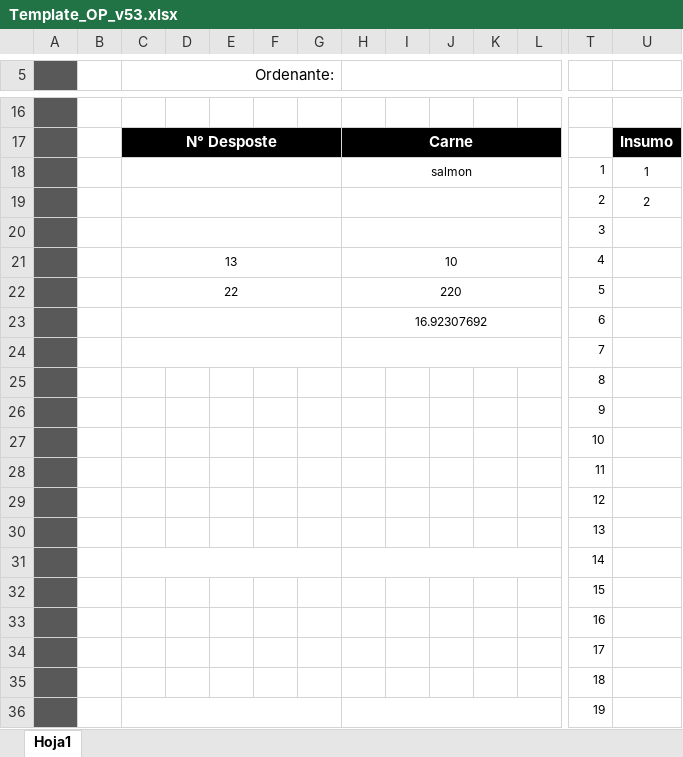
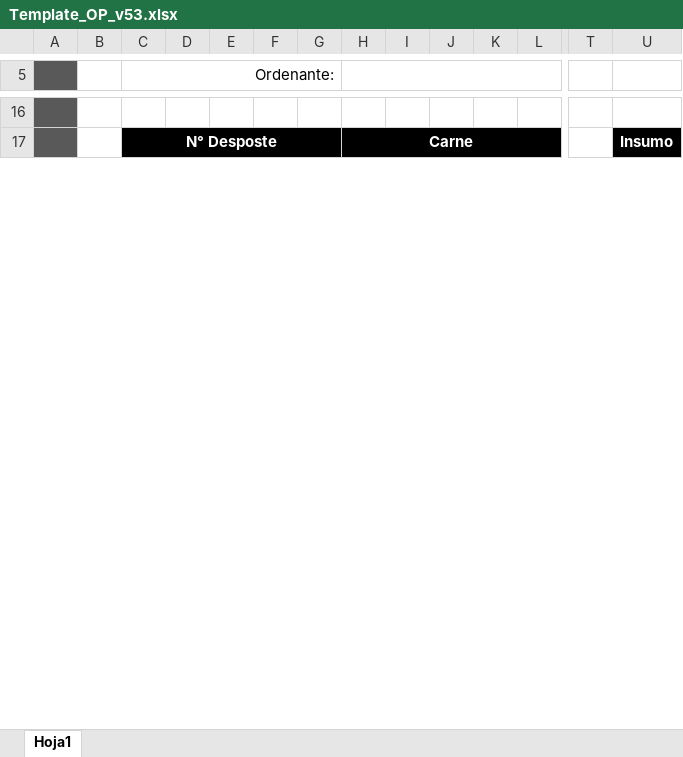
Before and after one commit to Purares/purares-desa, an Excel workbook: recursos/planillasImprimibles/Template_OP_v53.xlsx, sheet Hoja1, drawn as a sheet; only a part is shown, gaps mark what is left out; values as stored, in another font and other column widths than the file's, no borders; charts and pictures not drawn; removed rows and columns are numbered as before the commit, all else as after; rows hold the shown columns only; the diff covers the shown part only; the diff names each change by its address in the sheet, - before the commit and + after, or states it on an @@ line.

```diff
--- a/recursos/planillasImprimibles/Template_OP_v53.xlsx (sheet Hoja1)
+++ b/recursos/planillasImprimibles/Template_OP_v53.xlsx (sheet Hoja1)
-row 18:  |  |  |  |  |  |  | salmon |  |  |  |  | 1 | 1
-row 19:  |  |  |  |  |  |  |  |  |  |  |  | 2 | 2
-row 20:  |  |  |  |  |  |  |  |  |  |  |  | 3
-row 21:  |  | 13 |  |  |  |  | 10 |  |  |  |  | 4
-row 22:  |  | 22 |  |  |  |  | 220 |  |  |  |  | 5
-row 23:  |  |  |  |  |  |  | 16.92307692 |  |  |  |  | 6
-row 24:  |  |  |  |  |  |  |  |  |  |  |  | 7
-row 25:  |  |  |  |  |  |  |  |  |  |  |  | 8
-row 26:  |  |  |  |  |  |  |  |  |  |  |  | 9
-row 27:  |  |  |  |  |  |  |  |  |  |  |  | 10
-row 28:  |  |  |  |  |  |  |  |  |  |  |  | 11
-row 29:  |  |  |  |  |  |  |  |  |  |  |  | 12
-row 30:  |  |  |  |  |  |  |  |  |  |  |  | 13
-row 31:  |  |  |  |  |  |  |  |  |  |  |  | 14
-row 32:  |  |  |  |  |  |  |  |  |  |  |  | 15
-row 33:  |  |  |  |  |  |  |  |  |  |  |  | 16
-row 34:  |  |  |  |  |  |  |  |  |  |  |  | 17
-row 35:  |  |  |  |  |  |  |  |  |  |  |  | 18
-row 36:  |  |  |  |  |  |  |  |  |  |  |  | 19
```
Also changed, not shown: 20 added rows, 1 removed row, 2 edited cells and merged cells elsewhere in this sheet, 2 other files.
